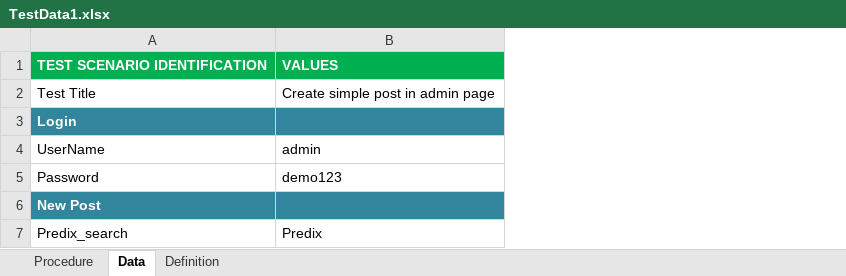
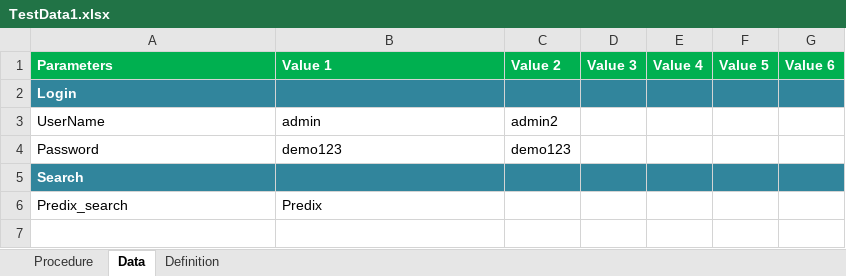
Before and after one commit to ductv7/maven_framework, an Excel workbook: maven/data/TestData1.xlsx, sheet Data, drawn as a sheet; values as stored, in another font and other column widths than the file's, no borders; removed rows and columns are numbered as before the commit, all else as after; the diff names each change by its address in the sheet, - before the commit and + after, or states it on an @@ line.

```diff
--- a/maven/data/TestData1.xlsx (sheet Data)
+++ b/maven/data/TestData1.xlsx (sheet Data)
+column C, rows 3-4: admin2 | demo123
+column D, empty
+column E, empty
+column F, empty
+column G, empty
-row 1: TEST SCENARIO IDENTIFICATION | VALUES
-row 2: Test Title | Create simple post in admin page
+row 1: Parameters | Value 1 | Value 2 | Value 3 | Value 4 | Value 5 | Value 6
-A5: New Post
+A5: Search
```
Also changed, not shown: 33 other files.
